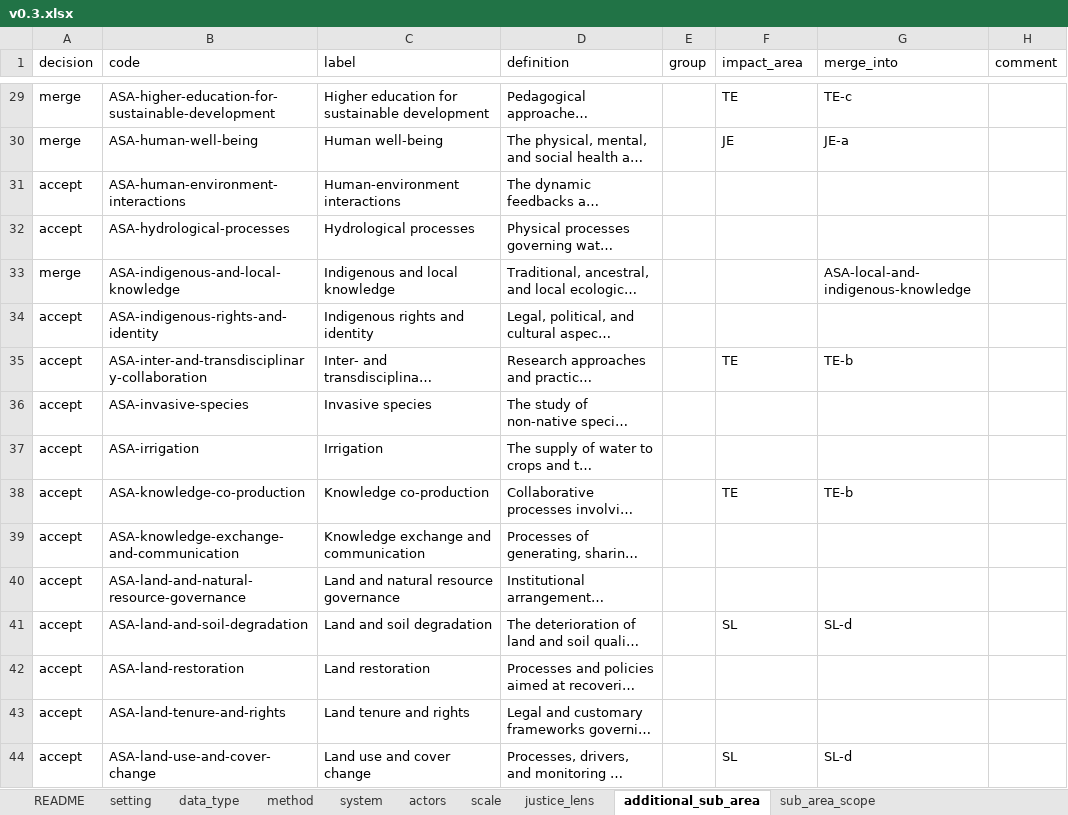
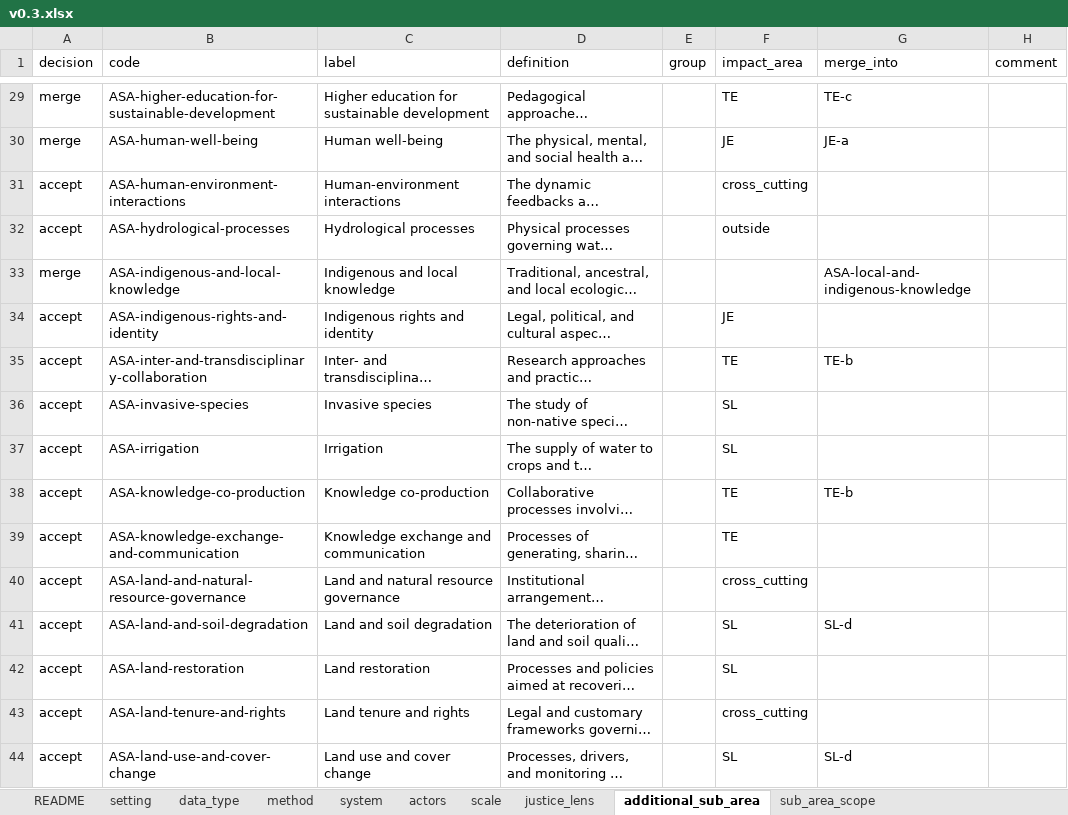
Before and after one commit to nmkearney/CAS-AML-Module3, an Excel workbook: vocab/curation/v0.3.xlsx, sheet additional_sub_area, drawn as a sheet; only a part is shown, gaps mark what is left out; long unchanged cells end in …; values as stored, in another font and other column widths than the file's, no cell formats; the diff covers the shown part only; the diff names each change by its address in the sheet, - before the commit and + after, or states it on an @@ line.

```diff
--- a/vocab/curation/v0.3.xlsx (sheet additional_sub_area)
+++ b/vocab/curation/v0.3.xlsx (sheet additional_sub_area)
-F31 (impact_area): (empty)
+F31 (impact_area): cross_cutting
-F32 (impact_area): (empty)
+F32 (impact_area): outside
-F34 (impact_area): (empty)
+F34 (impact_area): JE
-F36:F37 (impact_area): (empty)
+F36:F37 (impact_area): SL
-F39 (impact_area): (empty)
+F39 (impact_area): TE
-F40 (impact_area): (empty)
+F40 (impact_area): cross_cutting
-F42 (impact_area): (empty)
+F42 (impact_area): SL
-F43 (impact_area): (empty)
+F43 (impact_area): cross_cutting
```
Also changed, not shown: 58 edited cells elsewhere in this sheet, sheet system, sheet actors, cell formats, 4 other files.
